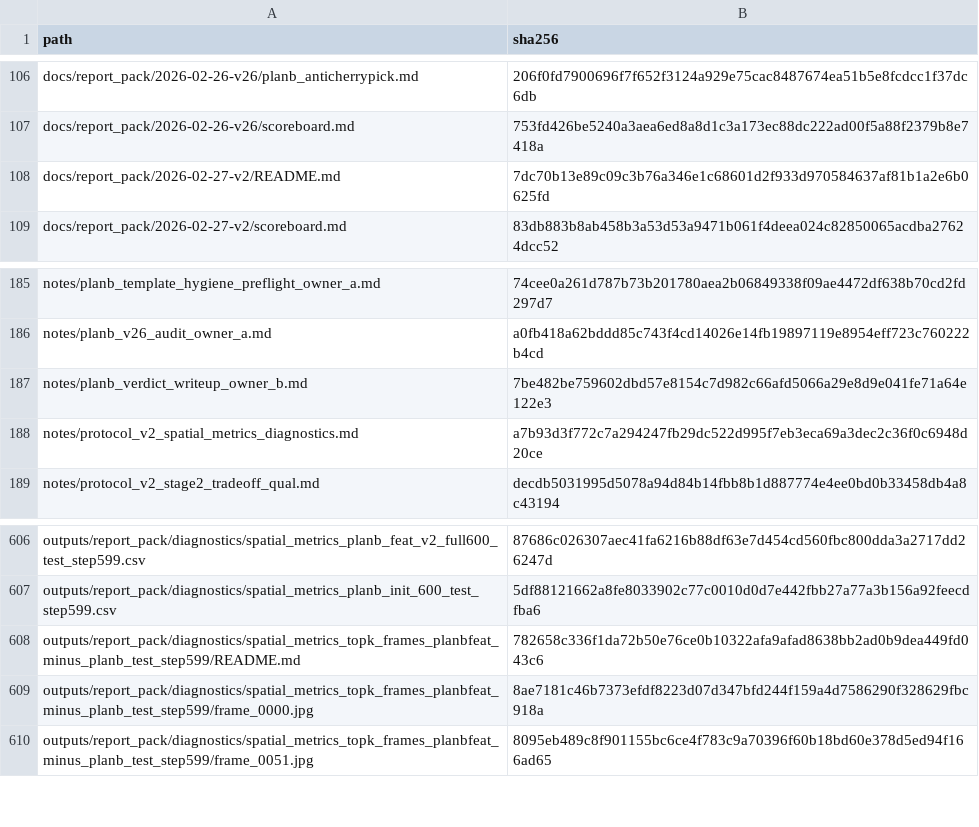
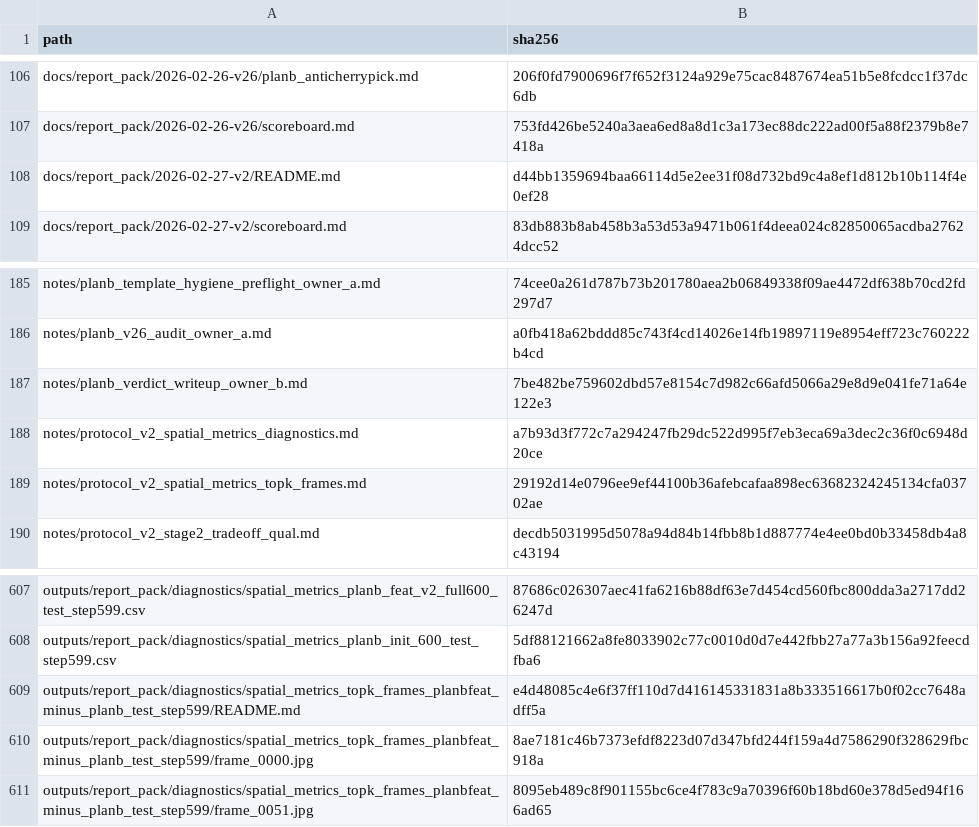
Before and after one commit to RongYuzzz/4d-recon, a CSV file: docs/report_pack/2026-02-27-v2/manifest_sha256.csv, drawn as a sheet; only a part is shown, gaps mark what is left out.

```diff
--- a/docs/report_pack/2026-02-27-v2/manifest_sha256.csv
+++ b/docs/report_pack/2026-02-27-v2/manifest_sha256.csv
@@ -107,3 +107,3 @@ docs/report_pack/2026-02-26-v26/planb_anticherrypick.md,206f0fd7900696f7f652f312
 docs/report_pack/2026-02-26-v26/scoreboard.md,753fd426be5240a3aea6ed8a8d1c3a173ec88dc222ad00f5a88f2379b8e7418a
-docs/report_pack/2026-02-27-v2/README.md,7dc70b13e89c09c3b76a346e1c68601d2f933d970584637af81b1a2e6b0625fd
+docs/report_pack/2026-02-27-v2/README.md,d44bb1359694baa66114d5e2ee31f08d732bd9c4a8ef1d812b10b114f4e0ef28
 docs/report_pack/2026-02-27-v2/scoreboard.md,83db883b8ab458b3a53d53a9471b061f4deea024c82850065acdba27624dcc52
@@ -188,2 +188,3 @@ notes/planb_verdict_writeup_owner_b.md,7be482be759602dbd57e8154c7d982c66afd5066a
 notes/protocol_v2_spatial_metrics_diagnostics.md,a7b93d3f772c7a294247fb29dc522d995f7eb3eca69a3dec2c36f0c6948d20ce
+notes/protocol_v2_spatial_metrics_topk_frames.md,29192d14e0796ee9ef44100b36afebcafaa898ec63682324245134cfa03702ae
 notes/protocol_v2_stage2_tradeoff_qual.md,decdb5031995d5078a94d84b14fbb8b1d887774e4ee0bd0b33458db4a8c43194
@@ -607,3 +608,3 @@ outputs/report_pack/diagnostics/spatial_metrics_planb_feat_v2_full600_test_step5
 outputs/report_pack/diagnostics/spatial_metrics_planb_init_600_test_step599.csv,5df88121662a8fe8033902c77c0010d0d7e442fbb27a77a3b156a92feecdfba6
-outputs/report_pack/diagnostics/spatial_metrics_topk_frames_planbfeat_minus_planb_test_step599/README.md,782658c336f1da72b50e76ce0b10322afa9afad8638bb2ad0b9dea449fd043c6
+outputs/report_pack/diagnostics/spatial_metrics_topk_frames_planbfeat_minus_planb_test_step599/README.md,e4d48085c4e6f37ff110d7d416145331831a8b333516617b0f02cc7648adff5a
 outputs/report_pack/diagnostics/spatial_metrics_topk_frames_planbfeat_minus_planb_test_step599/frame_0000.jpg,8ae7181c46b7373efdf8223d07d347bfd244f159a4d7586290f328629fbc918a
```
